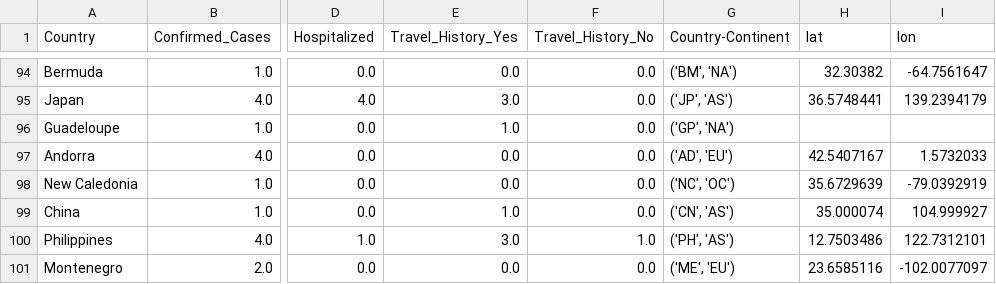
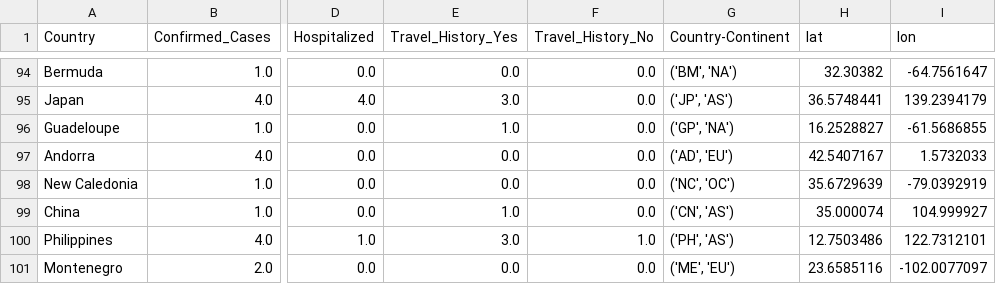
Before and after one commit to vatch123/Monkey-Pox, a CSV file: data/Monkey_Pox_Cases_Worldwide_Cleaned.csv, drawn as a sheet; only a part is shown, gaps mark what is left out; the diff names each change by its address in the sheet, - before the commit and + after, or states it on an @@ line.

```diff
--- a/data/Monkey_Pox_Cases_Worldwide_Cleaned.csv
+++ b/data/Monkey_Pox_Cases_Worldwide_Cleaned.csv
-H96 (lat): (empty)
+H96 (lat): 16.2528827
-I96 (lon): (empty)
+I96 (lon): -61.5686855
```
Also changed, not shown: 8 other files.
